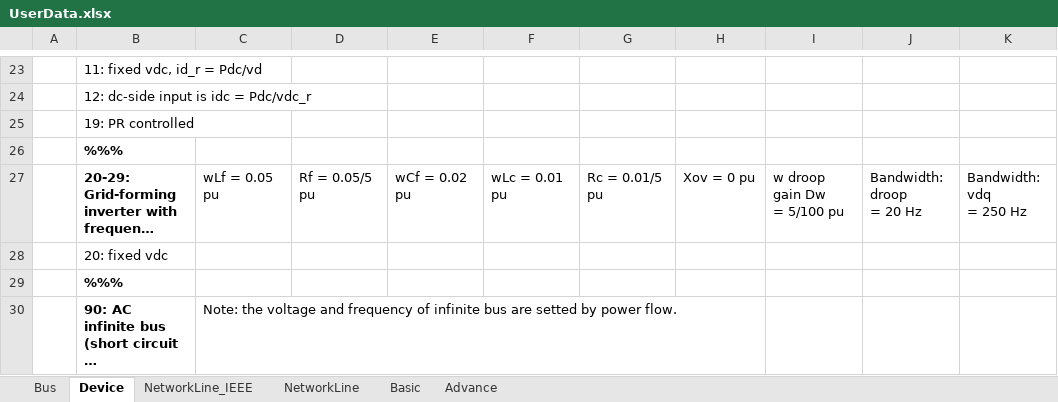
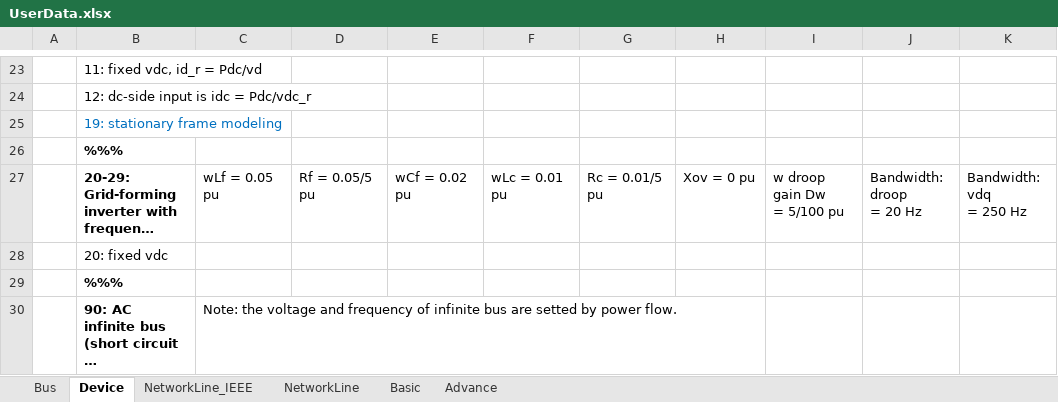
Before and after one commit to Future-Power-Networks/Simplus-Grid-Tool, an Excel workbook: UserData.xlsx, sheet Device, drawn as a sheet; only a part is shown, gaps mark what is left out; long unchanged cells end in …; values as stored, in another font and other column widths than the file's, no borders; the diff names each change by its address in the sheet, - before the commit and + after, or states it on an @@ line.

```diff
--- a/UserData.xlsx (sheet Device)
+++ b/UserData.xlsx (sheet Device)
-B25: 19: PR controlled
+B25: 19: stationary frame modeling
-B25 text colour: black
+B25 text colour: #0070C0
```
Also changed, not shown: 6 other files.
